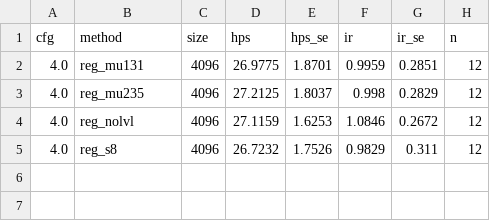
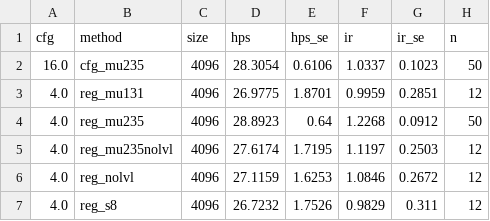
Before and after one commit to Pourya-Moghadam/resolution-equivariant-guidance, a CSV file: results/qwen_4k_abl_pref.csv, drawn as a sheet.

```diff
--- a/results/qwen_4k_abl_pref.csv
+++ b/results/qwen_4k_abl_pref.csv
@@ -1,4 +1,6 @@
 cfg,method,size,hps,hps_se,ir,ir_se,n
+16.0,cfg_mu235,4096,28.3054,0.6106,1.0337,0.1023,50
 4.0,reg_mu131,4096,26.9775,1.8701,0.9959,0.2851,12
-4.0,reg_mu235,4096,27.2125,1.8037,0.998,0.2829,12
+4.0,reg_mu235,4096,28.8923,0.64,1.2268,0.0912,50
+4.0,reg_mu235nolvl,4096,27.6174,1.7195,1.1197,0.2503,12
 4.0,reg_nolvl,4096,27.1159,1.6253,1.0846,0.2672,12
```
Also changed, not shown: results/qwen_4k_abl_eval.csv, results/qwen_4k_abl_speckle.csv, 5 other files.
